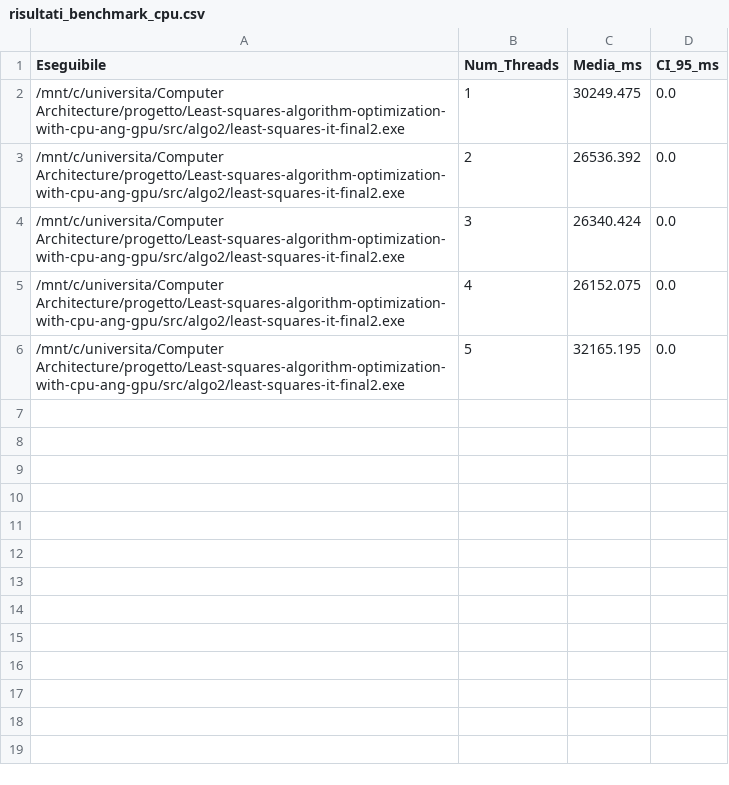
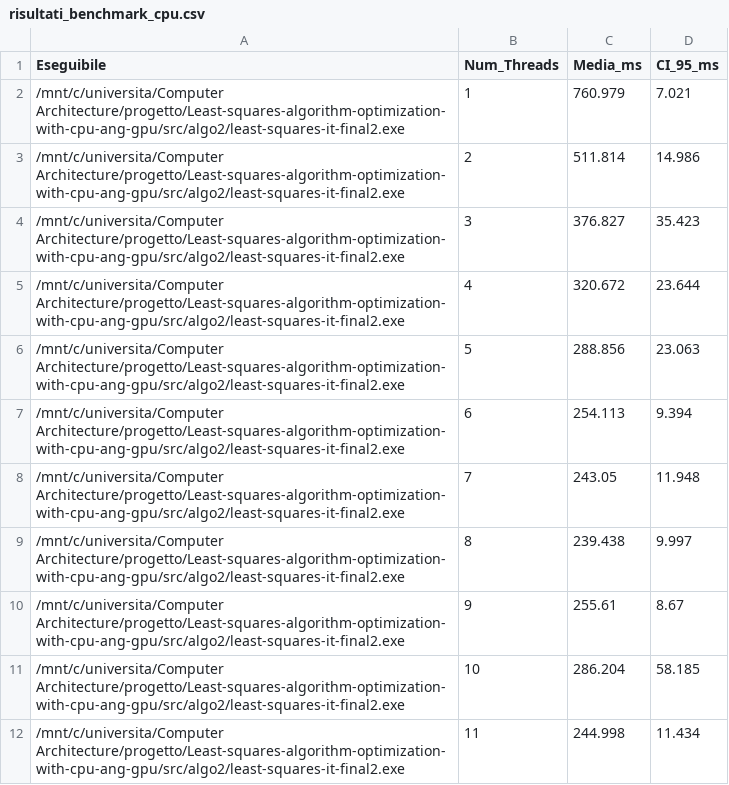
Before and after one commit to fabio9lf/Least-squares-algorithm-optimization-with-cpu-and-gpu, a CSV file: src/risultati_benchmark_cpu.csv, drawn as a sheet.

Commit message:
aggiunto file finale della cpu

```diff
--- a/src/risultati_benchmark_cpu.csv
+++ b/src/risultati_benchmark_cpu.csv
@@ -1,6 +1,12 @@
 Eseguibile,Num_Threads,Media_ms,CI_95_ms
-/mnt/c/universita/Computer Architecture/progetto/Least-squares-algorithm-optimization-with-cpu-ang-gpu/src/algo2/least-squares-it-final2.exe,1,30249.475,0.0
-/mnt/c/universita/Computer Architecture/progetto/Least-squares-algorithm-optimization-with-cpu-ang-gpu/src/algo2/least-squares-it-final2.exe,2,26536.392,0.0
-/mnt/c/universita/Computer Architecture/progetto/Least-squares-algorithm-optimization-with-cpu-ang-gpu/src/algo2/least-squares-it-final2.exe,3,26340.424,0.0
-/mnt/c/universita/Computer Architecture/progetto/Least-squares-algorithm-optimization-with-cpu-ang-gpu/src/algo2/least-squares-it-final2.exe,4,26152.075,0.0
-/mnt/c/universita/Computer Architecture/progetto/Least-squares-algorithm-optimization-with-cpu-ang-gpu/src/algo2/least-squares-it-final2.exe,5,32165.195,0.0
+/mnt/c/universita/Computer Architecture/progetto/Least-squares-algorithm-optimization-with-cpu-ang-gpu/src/algo2/least-squares-it-final2.exe,1,760.979,7.021
+/mnt/c/universita/Computer Architecture/progetto/Least-squares-algorithm-optimization-with-cpu-ang-gpu/src/algo2/least-squares-it-final2.exe,2,511.814,14.986
+/mnt/c/universita/Computer Architecture/progetto/Least-squares-algorithm-optimization-with-cpu-ang-gpu/src/algo2/least-squares-it-final2.exe,3,376.827,35.423
+/mnt/c/universita/Computer Architecture/progetto/Least-squares-algorithm-optimization-with-cpu-ang-gpu/src/algo2/least-squares-it-final2.exe,4,320.672,23.644
+/mnt/c/universita/Computer Architecture/progetto/Least-squares-algorithm-optimization-with-cpu-ang-gpu/src/algo2/least-squares-it-final2.exe,5,288.856,23.063
+/mnt/c/universita/Computer Architecture/progetto/Least-squares-algorithm-optimization-with-cpu-ang-gpu/src/algo2/least-squares-it-final2.exe,6,254.113,9.394
+/mnt/c/universita/Computer Architecture/progetto/Least-squares-algorithm-optimization-with-cpu-ang-gpu/src/algo2/least-squares-it-final2.exe,7,243.05,11.948
+/mnt/c/universita/Computer Architecture/progetto/Least-squares-algorithm-optimization-with-cpu-ang-gpu/src/algo2/least-squares-it-final2.exe,8,239.438,9.997
+/mnt/c/universita/Computer Architecture/progetto/Least-squares-algorithm-optimization-with-cpu-ang-gpu/src/algo2/least-squares-it-final2.exe,9,255.61,8.67
+/mnt/c/universita/Computer Architecture/progetto/Least-squares-algorithm-optimization-with-cpu-ang-gpu/src/algo2/least-squares-it-final2.exe,10,286.204,58.185
+/mnt/c/universita/Computer Architecture/progetto/Least-squares-algorithm-optimization-with-cpu-ang-gpu/src/algo2/least-squares-it-final2.exe,11,244.998,11.434
```
Also changed, not shown: 3 other files.
